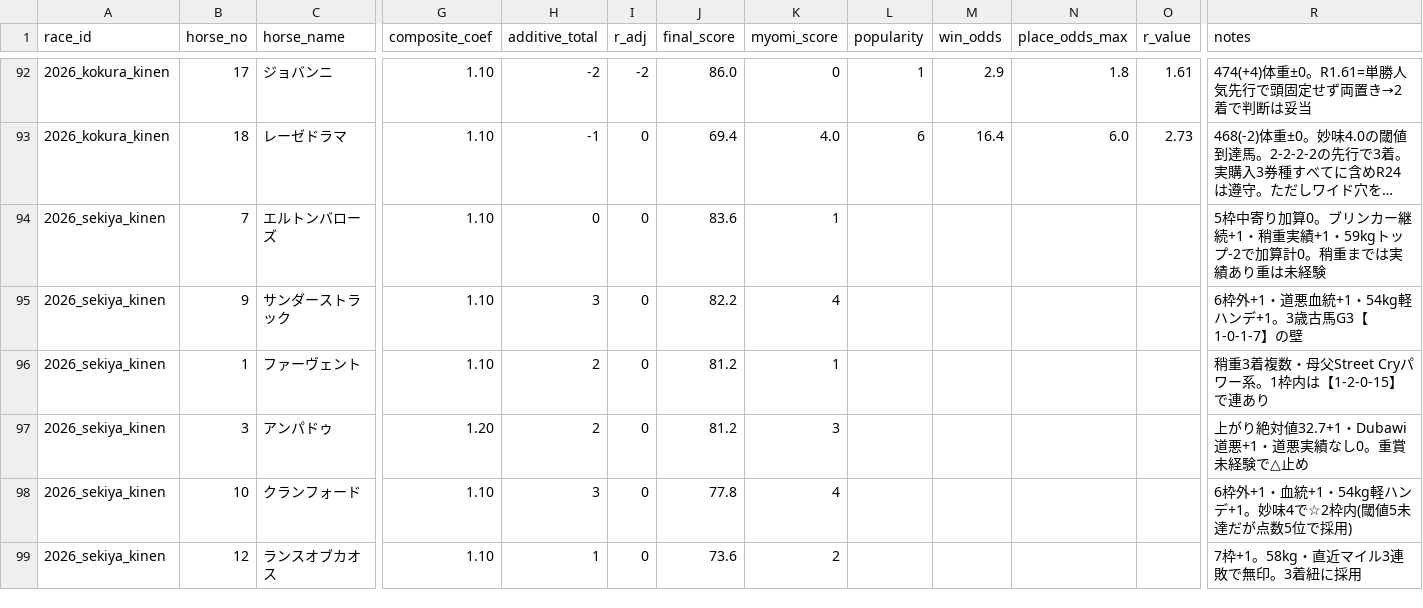
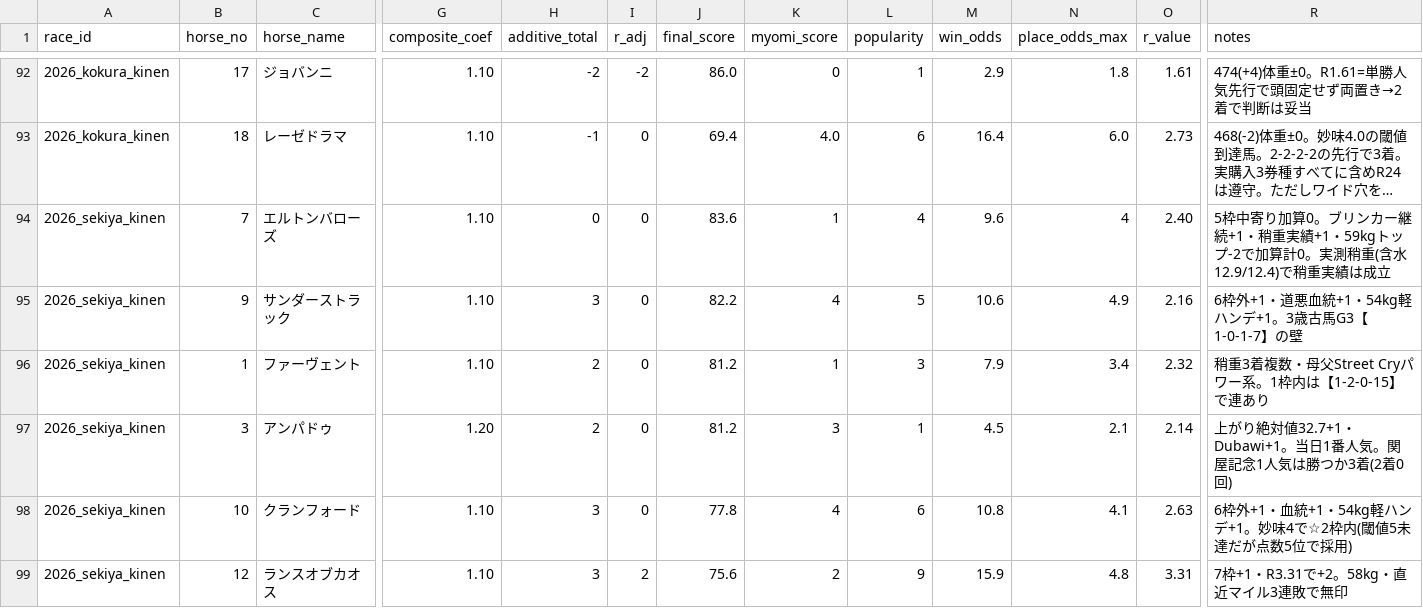
Before and after one commit to Atoyr/keiba, a CSV file: log/predictions.csv, drawn as a sheet; only a part is shown, gaps mark what is left out; long unchanged cells end in …; the diff covers the shown part only; the diff names each change by its address in the sheet, - before the commit and + after, or states it on an @@ line.

```diff
--- a/log/predictions.csv
+++ b/log/predictions.csv
-L94 (popularity): (empty)
+L94 (popularity): 4
-M94 (win_odds): (empty)
+M94 (win_odds): 9.6
-N94 (place_odds_max): (empty)
+N94 (place_odds_max): 4
-O94 (r_value): (empty)
+O94 (r_value): 2.40
-R94 (notes): …算計0。稍重までは実績あり重は未経験
+R94 (notes): …算計0。実測稍重(含水12.9/12.4)で稍重実績は成立
-L95 (popularity): (empty)
+L95 (popularity): 5
-M95 (win_odds): (empty)
+M95 (win_odds): 10.6
-N95 (place_odds_max): (empty)
+N95 (place_odds_max): 4.9
-O95 (r_value): (empty)
+O95 (r_value): 2.16
-L96 (popularity): (empty)
+L96 (popularity): 3
-M96 (win_odds): (empty)
+M96 (win_odds): 7.9
-N96 (place_odds_max): (empty)
+N96 (place_odds_max): 3.4
-O96 (r_value): (empty)
+O96 (r_value): 2.32
-L97 (popularity): (empty)
+L97 (popularity): 1
-M97 (win_odds): (empty)
+M97 (win_odds): 4.5
-N97 (place_odds_max): (empty)
+N97 (place_odds_max): 2.1
-O97 (r_value): (empty)
+O97 (r_value): 2.14
-R97 (notes): 上がり絶対値32.7+1・Dubawi道悪+1・道悪実績なし0。重賞未経験で△止め
+R97 (notes): 上がり絶対値32.7+1・Dubawi+1。当日1番人気。関屋記念1人気は勝つか3着(2着0回)
-L98 (popularity): (empty)
+L98 (popularity): 6
-M98 (win_odds): (empty)
+M98 (win_odds): 10.8
-N98 (place_odds_max): (empty)
+N98 (place_odds_max): 4.1
-O98 (r_value): (empty)
+O98 (r_value): 2.63
-H99 (additive_total): 1
+H99 (additive_total): 3
-I99 (r_adj): 0
+I99 (r_adj): 2
-J99 (final_score): 73.6
+J99 (final_score): 75.6
-L99 (popularity): (empty)
+L99 (popularity): 9
-M99 (win_odds): (empty)
+M99 (win_odds): 15.9
-N99 (place_odds_max): (empty)
+N99 (place_odds_max): 4.8
-O99 (r_value): (empty)
+O99 (r_value): 3.31
-R99 (notes): 7枠+1。58kg・直近マイル3連敗で無印。3着紐に採用
+R99 (notes): 7枠+1・R3.31で+2。58kg・直近マイル3連敗で無印
```
Also changed, not shown: 61 edited cells elsewhere in this file, log/bets.csv, log/races.csv, 1 other file.
